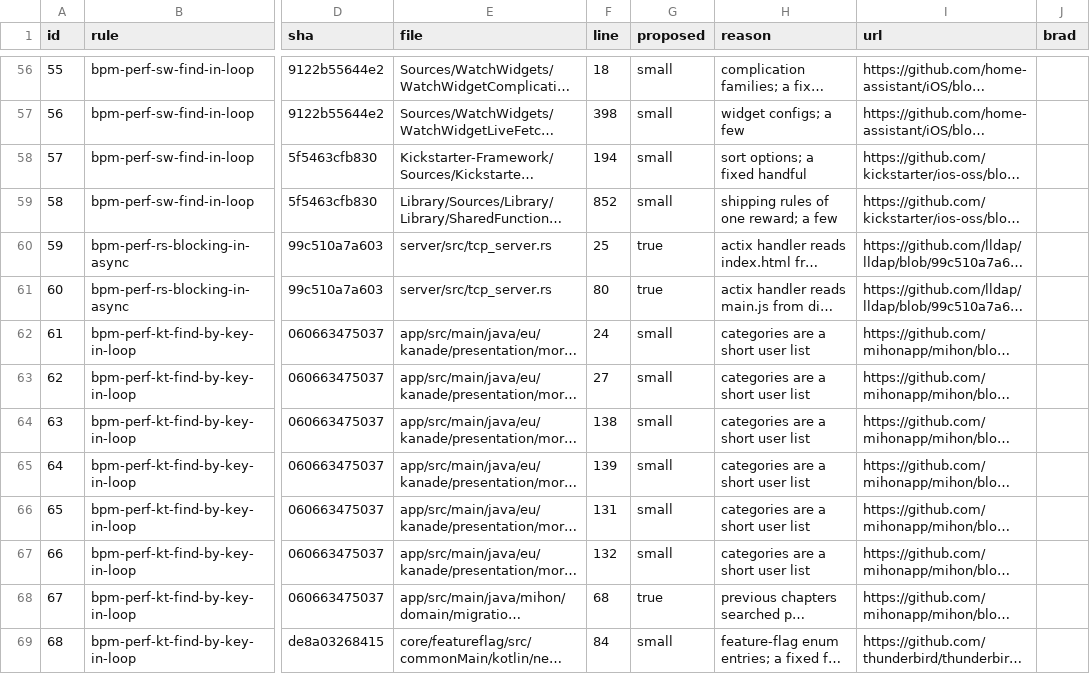
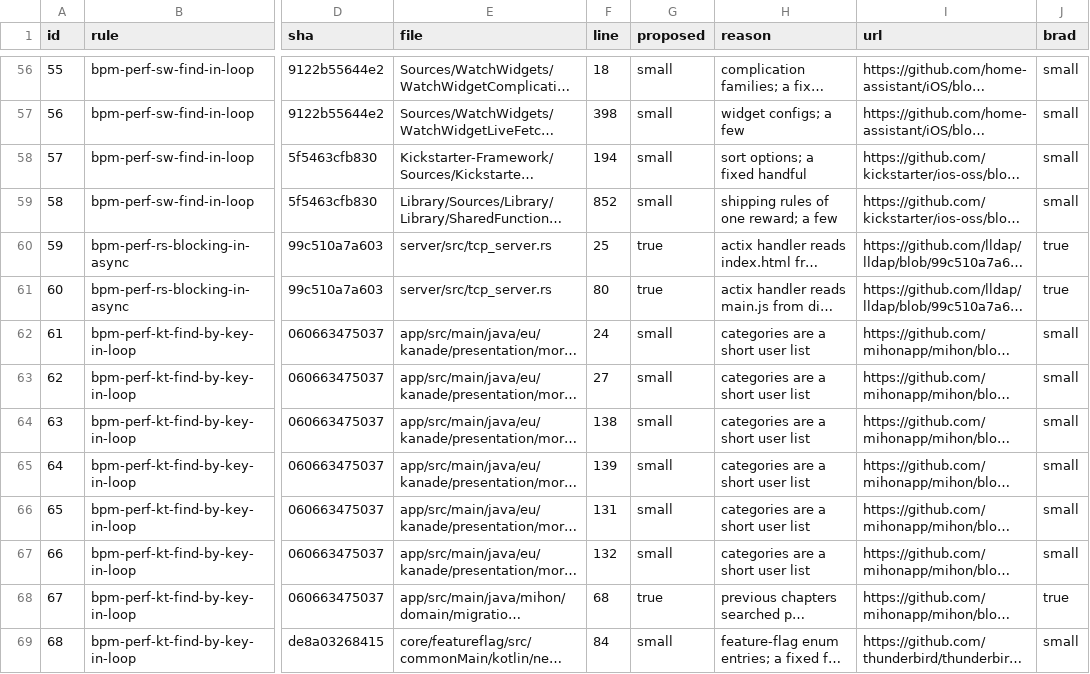
Before and after one commit to bpmforge/repopulse, a CSV file: docs/benchmarks/perf-hand-check-langs/sheet.csv, drawn as a sheet; only a part is shown, gaps mark what is left out; long unchanged cells end in …; the diff covers the shown part only; the diff names each change by its address in the sheet, - before the commit and + after, or states it on an @@ line.

```diff
--- a/docs/benchmarks/perf-hand-check-langs/sheet.csv
+++ b/docs/benchmarks/perf-hand-check-langs/sheet.csv
-J56:J59 (brad): (empty)
+J56:J59 (brad): small
-J60:J61 (brad): (empty)
+J60:J61 (brad): true
-J62:J67 (brad): (empty)
+J62:J67 (brad): small
-J68 (brad): (empty)
+J68 (brad): true
-J69 (brad): (empty)
+J69 (brad): small
```
Also changed, not shown: 78 edited cells elsewhere in this file, 6 other files.
